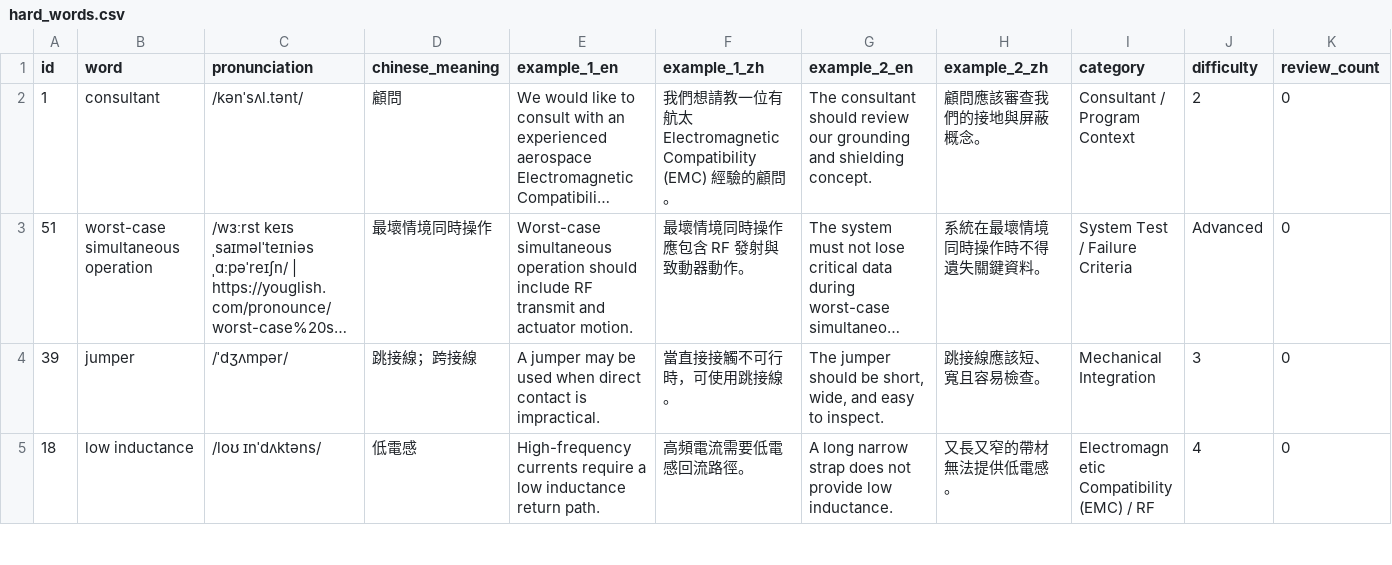
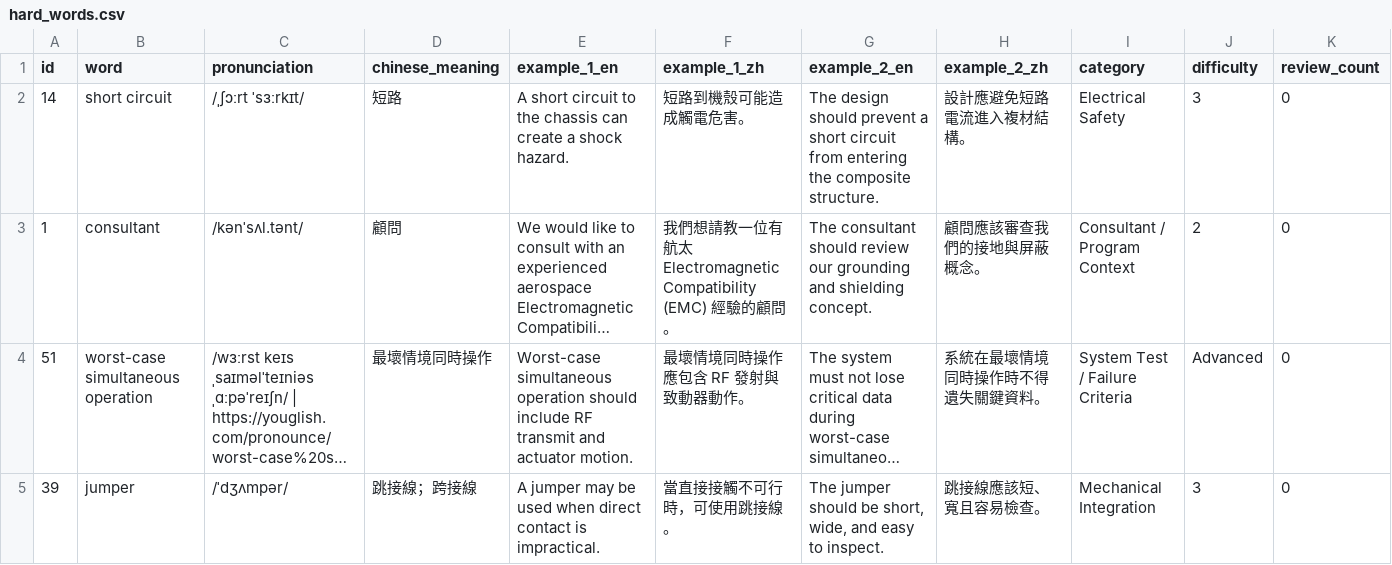
Before and after one commit to Aix-Xquall/EVD_Vocabulary, a CSV file: vocabulary/hard_words.csv, drawn as a sheet; only a part is shown; the shorter side is filled out with more unchanged rows; long unchanged cells end in …; rows hold the shown columns only; the diff names each change by its address in the sheet, - before the commit and + after, or states it on an @@ line.

```diff
--- a/vocabulary/hard_words.csv
+++ b/vocabulary/hard_words.csv
+row 2: 14 | short circuit | /ˌʃɔːrt ˈsɜːrkɪt/ | 短路 | A short circuit to the chassis can create a shock hazard. | 短路到機殼可能造成觸電危害。 | The design should prevent a short circuit from entering the composite structure. | 設計應避免短路電流進入複材結構。 | Electrical Safety | 3 | 0
```
Also changed, not shown: 2 other files.
